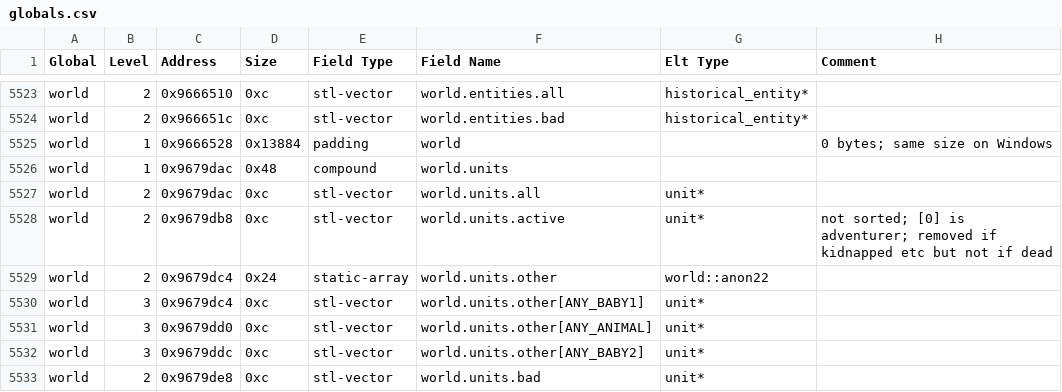
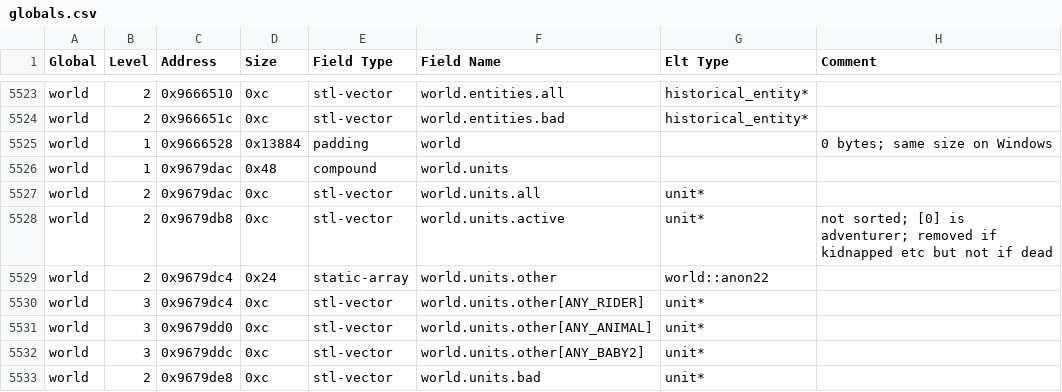
Before and after one commit to DFHack/df-structures, a CSV file: linux/globals.csv, drawn as a sheet; only a part is shown, gaps mark what is left out.

```diff
--- a/linux/globals.csv
+++ b/linux/globals.csv
@@ -5529,3 +5529,3 @@
 "world","2","0x9679dc4","0x24","static-array","world.units.other","world::anon22",""
-"world","3","0x9679dc4","0xc","stl-vector","world.units.other[ANY_BABY1]","unit*",""
+"world","3","0x9679dc4","0xc","stl-vector","world.units.other[ANY_RIDER]","unit*",""
 "world","3","0x9679dd0","0xc","stl-vector","world.units.other[ANY_ANIMAL]","unit*",""
```
Also changed, not shown: windows/globals.csv, 2 other files.
